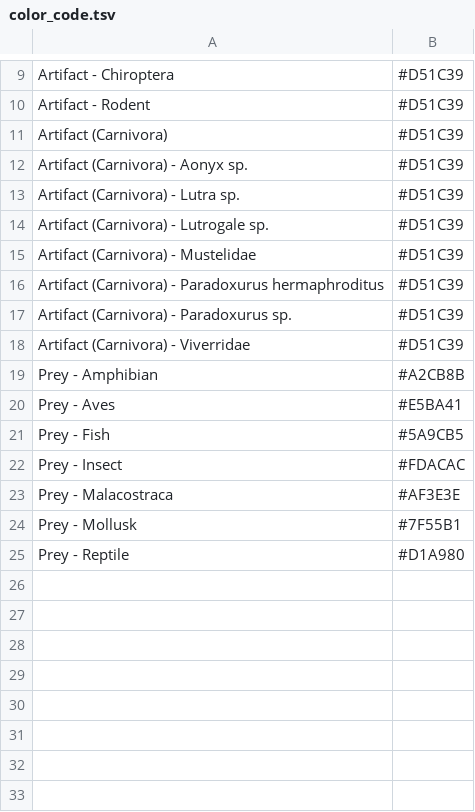
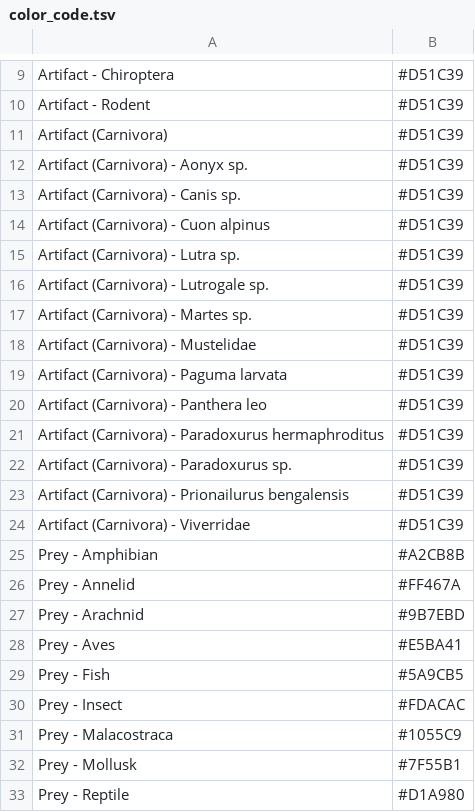
Before and after one commit to wasawatks/artifact_check, a TSV file: data/color_code.tsv, drawn as a sheet; only a part is shown, gaps mark what is left out.

```diff
--- a/data/color_code.tsv
+++ b/data/color_code.tsv
@@ -12,9 +12,17 @@ Artifact (Carnivora)	#D51C39
 Artifact (Carnivora) - Aonyx sp.	#D51C39
+Artifact (Carnivora) - Canis sp.	#D51C39
+Artifact (Carnivora) - Cuon alpinus	#D51C39
 Artifact (Carnivora) - Lutra sp.	#D51C39
 Artifact (Carnivora) - Lutrogale sp.	#D51C39
+Artifact (Carnivora) - Martes sp.	#D51C39
 Artifact (Carnivora) - Mustelidae	#D51C39
+Artifact (Carnivora) - Paguma larvata	#D51C39
+Artifact (Carnivora) - Panthera leo	#D51C39
 Artifact (Carnivora) - Paradoxurus hermaphroditus	#D51C39
 Artifact (Carnivora) - Paradoxurus sp.	#D51C39
+Artifact (Carnivora) - Prionailurus bengalensis	#D51C39
 Artifact (Carnivora) - Viverridae	#D51C39
 Prey - Amphibian	#A2CB8B
+Prey - Annelid	#FF467A
+Prey - Arachnid	#9B7EBD
 Prey - Aves	#E5BA41
@@ -22,3 +30,3 @@ Prey - Fish	#5A9CB5
 Prey - Insect	#FDACAC
-Prey - Malacostraca	#AF3E3E
+Prey - Malacostraca	#1055C9
 Prey - Mollusk	#7F55B1
```
Also changed, not shown: 1 other file.
